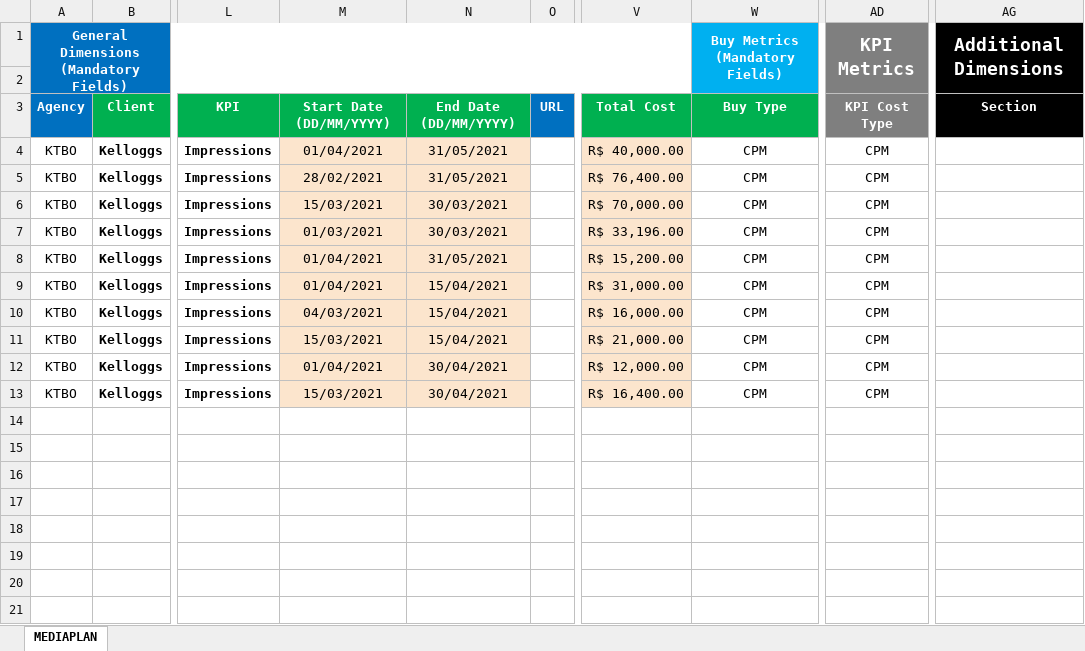
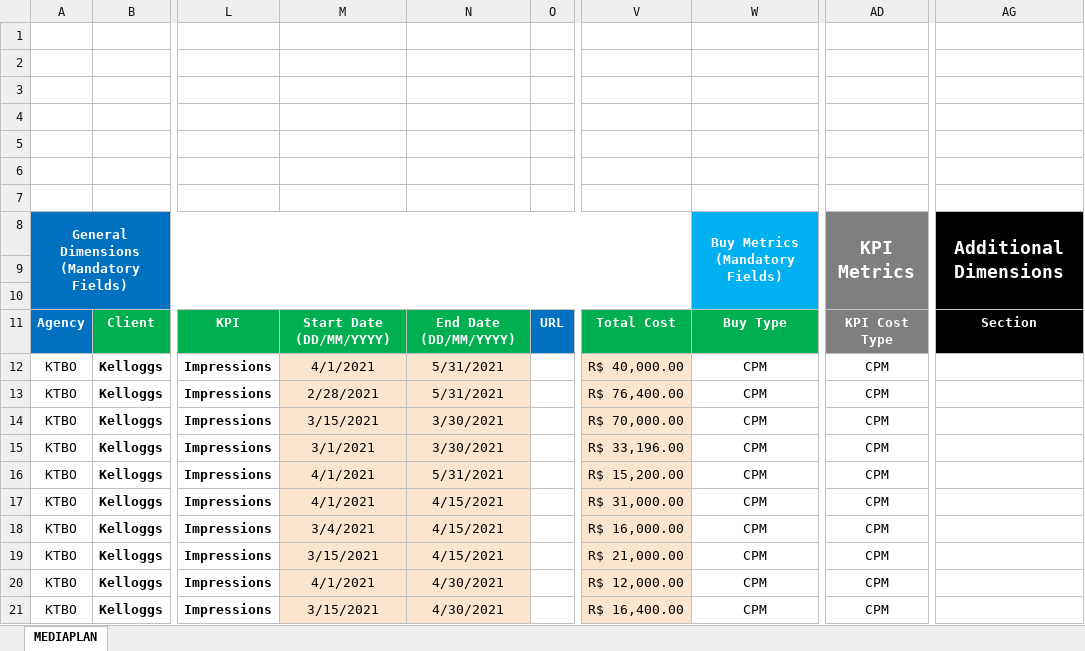
Before and after one commit to maindufeu/ktbo-bi1, an Excel workbook: Middleware/Mediaplan/changes/0321_KTBO_MediaBuying_MediaPlanTaxonomy_WelcomeRuffles_Pringles (2).xlsx, sheet MEDIAPLAN, drawn as a sheet; only a part is shown, gaps mark what is left out; values as stored, in another font and other column widths than the file's, no borders; charts and pictures not drawn; addresses are those after the commit; rows hold the shown columns only; the diff names each change by its address in the sheet, - before the commit and + after, or states it on an @@ line.

```diff
--- a/Middleware/Mediaplan/changes/0321_KTBO_MediaBuying_MediaPlanTaxonomy_WelcomeRuffles_Pringles (2).xlsx (sheet MEDIAPLAN)
+++ b/Middleware/Mediaplan/changes/0321_KTBO_MediaBuying_MediaPlanTaxonomy_WelcomeRuffles_Pringles (2).xlsx (sheet MEDIAPLAN)
+row 1: (empty)
+row 2: (empty)
+row 3: (empty)
+row 4: (empty)
+row 5: (empty)
+row 6: (empty)
+row 7: (empty)
-A9 fill: none
+A9 fill: #0070C0
-W9 fill: none
+W9 fill: #00B0F0
-AD9 fill: none
+AD9 fill: #7F7F7F
-AG9 fill: none
+AG9 fill: #000000
+row 10: (empty)
-M12: 01/04/2021
+M12: 4/1/2021
-N12:N13: 31/05/2021
+N12:N13: 5/31/2021
-M13: 28/02/2021
+M13: 2/28/2021
-M14: 15/03/2021
+M14: 3/15/2021
-N14:N15: 30/03/2021
+N14:N15: 3/30/2021
-M15: 01/03/2021
+M15: 3/1/2021
-M16:M17: 01/04/2021
+M16:M17: 4/1/2021
-N16: 31/05/2021
+N16: 5/31/2021
-N17:N19: 15/04/2021
+N17:N19: 4/15/2021
-M18: 04/03/2021
+M18: 3/4/2021
-M19: 15/03/2021
+M19: 3/15/2021
-M20: 01/04/2021
+M20: 4/1/2021
-N20:N21: 30/04/2021
+N20:N21: 4/30/2021
-M21: 15/03/2021
+M21: 3/15/2021
```
Also changed, not shown: formulas that keep their value, charts or pictures, Middleware/Mediaplan/changes/0421_KTBO_MediaBuying_MediaPlanTaxonomy_Sucrilhos_Launch2021.xlsx.
